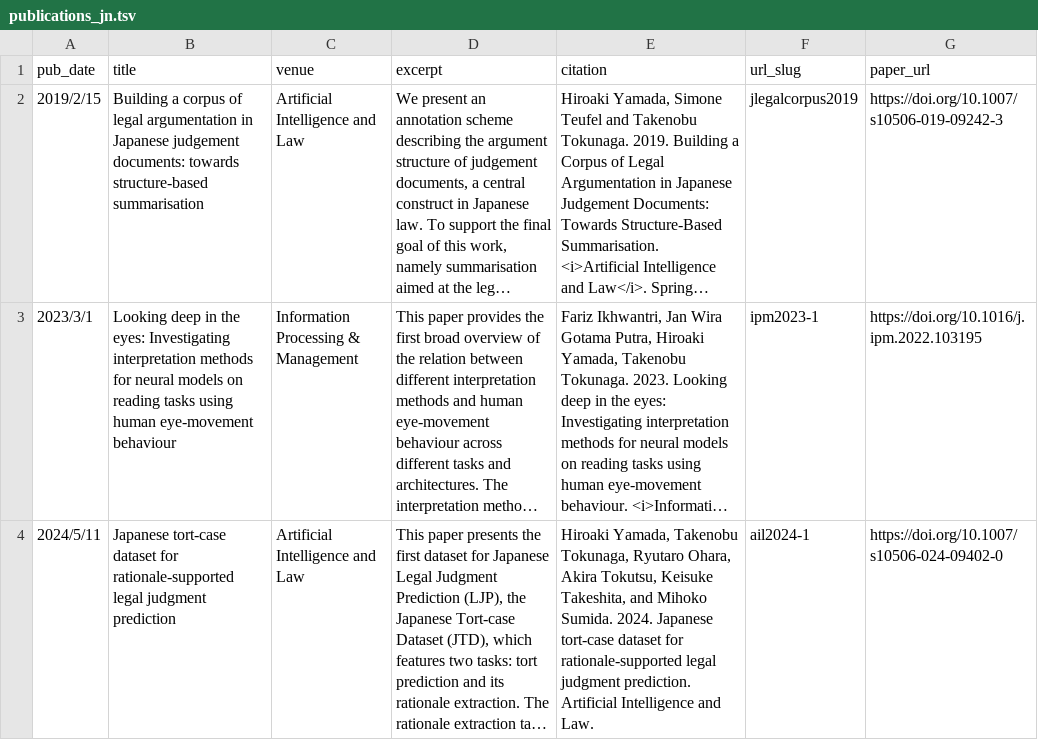
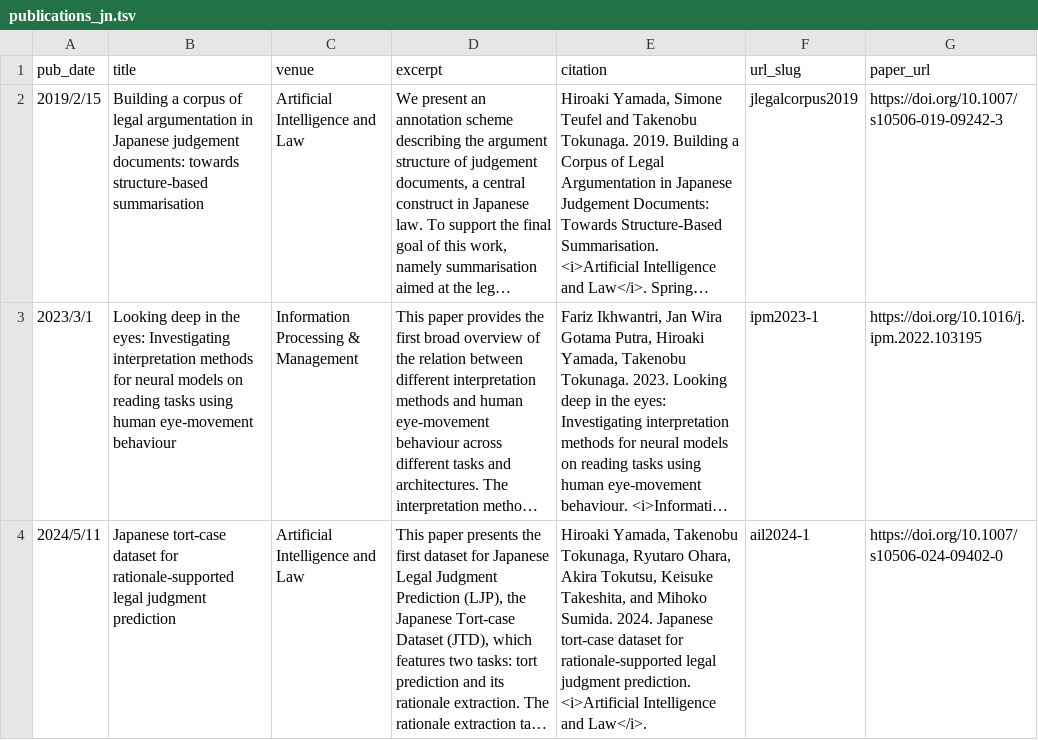
Before and after one commit to nightowl-jp/nightowl-jp.github.io, a TSV file: markdown_generator/publications_jn.tsv, drawn as a sheet; long unchanged cells end in …; the diff names each change by its address in the sheet, - before the commit and + after, or states it on an @@ line.

```diff
--- a/markdown_generator/publications_jn.tsv
+++ b/markdown_generator/publications_jn.tsv
-E4 (citation): …judgment prediction. Artificial Intelligence and Law.
+E4 (citation): …judgment prediction. <i>Artificial Intelligence and Law</i>.
```
Also changed, not shown: 1 other file.
